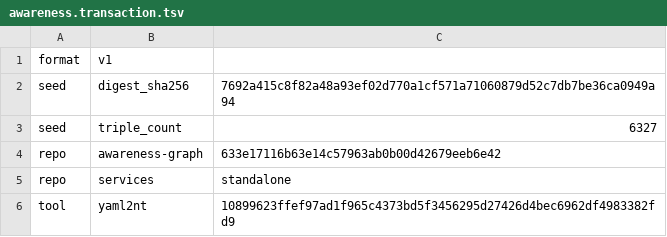
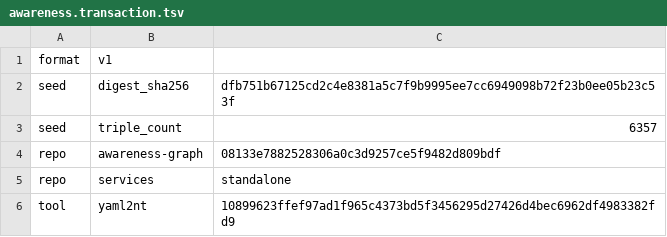
Before and after one commit to globulario/sensei, a TSV file: golang/server/embeddata/awareness.transaction.tsv, drawn as a sheet.

```diff
--- a/golang/server/embeddata/awareness.transaction.tsv
+++ b/golang/server/embeddata/awareness.transaction.tsv
@@ -1,5 +1,5 @@
 format	v1
-seed	digest_sha256	7692a415c8f82a48a93ef02d770a1cf571a71060879d52c7db7be36ca0949a94
-seed	triple_count	6327
-repo	awareness-graph	633e17116b63e14c57963ab0b00d42679eeb6e42
+seed	digest_sha256	dfb751b67125cd2c4e8381a5c7f9b9995ee7cc6949098b72f23b0ee05b23c53f
+seed	triple_count	6357
+repo	awareness-graph	08133e7882528306a0c3d9257ce5f9482d809bdf
 repo	services	standalone
```
Also changed, not shown: 4 other files.
